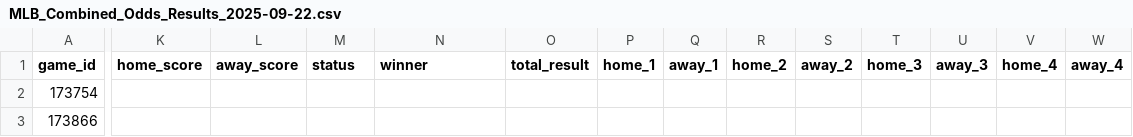
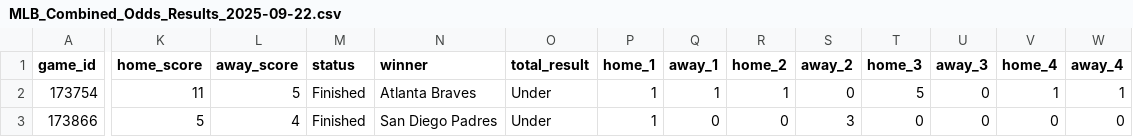
Before and after one commit to jameskroeker/mlb-betting-data-pipeline, a CSV file: data/daily/MLB_Combined_Odds_Results_2025-09-22.csv, drawn as a sheet; only a part is shown, gaps mark what is left out; the diff covers the shown part only; the diff names each change by its address in the sheet, - before the commit and + after, or states it on an @@ line.

```diff
--- a/data/daily/MLB_Combined_Odds_Results_2025-09-22.csv
+++ b/data/daily/MLB_Combined_Odds_Results_2025-09-22.csv
-K2 (home_score): (empty)
+K2 (home_score): 11
-L2 (away_score): (empty)
+L2 (away_score): 5
-M2:M3 (status): (empty)
+M2:M3 (status): Finished
-N2 (winner): (empty)
+N2 (winner): Atlanta Braves
-O2:O3 (total_result): (empty)
+O2:O3 (total_result): Under
-P2:P3 (home_1): (empty)
+P2:P3 (home_1): 1
-Q2 (away_1): (empty)
+Q2 (away_1): 1
-R2 (home_2): (empty)
+R2 (home_2): 1
-S2 (away_2): (empty)
+S2 (away_2): 0
-T2 (home_3): (empty)
+T2 (home_3): 5
-U2:U3 (away_3): (empty)
+U2:U3 (away_3): 0
-V2 (home_4): (empty)
+V2 (home_4): 1
-W2 (away_4): (empty)
+W2 (away_4): 1
-K3 (home_score): (empty)
+K3 (home_score): 5
-L3 (away_score): (empty)
+L3 (away_score): 4
-N3 (winner): (empty)
+N3 (winner): San Diego Padres
-Q3 (away_1): (empty)
+Q3 (away_1): 0
-R3 (home_2): (empty)
+R3 (home_2): 0
-S3 (away_2): (empty)
+S3 (away_2): 3
-T3 (home_3): (empty)
+T3 (home_3): 0
-V3 (home_4): (empty)
+V3 (home_4): 0
-W3 (away_4): (empty)
+W3 (away_4): 0
```
Also changed, not shown: 41 edited cells elsewhere in this file, 2 other files.
